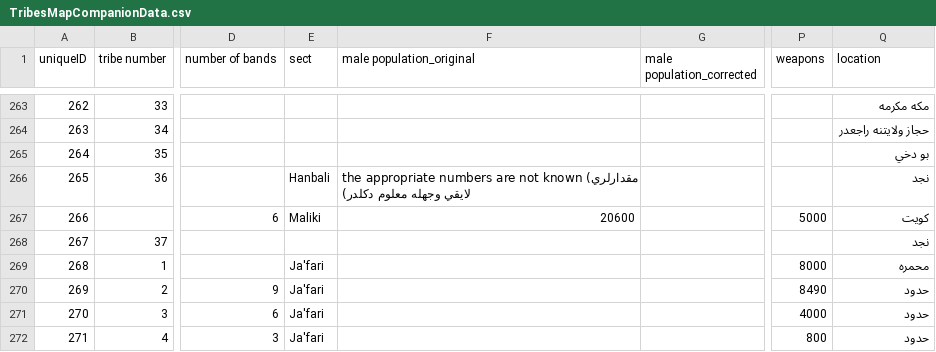
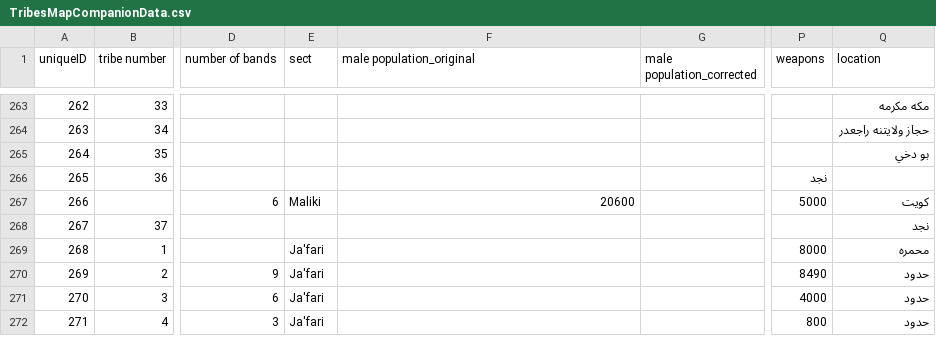
Before and after one commit to opengulf/ottoman-map, a CSV file: TribesMapCompanionData.csv, drawn as a sheet; only a part is shown, gaps mark what is left out; the diff names each change by its address in the sheet, - before the commit and + after, or states it on an @@ line.

Commit message:
removed comment

```diff
--- a/TribesMapCompanionData.csv
+++ b/TribesMapCompanionData.csv
-E266 (sect): Hanbali
+E266 (sect): (empty)
-F266 (male population_original): the appropriate numbers are not known (مقدارلري لايقي وجهله معلوم دكلدر)
+F266 (male population_original): (empty)
-P266 (weapons): (empty)
+P266 (weapons): نجد
-Q266 (location): نجد
+Q266 (location): (empty)
```
